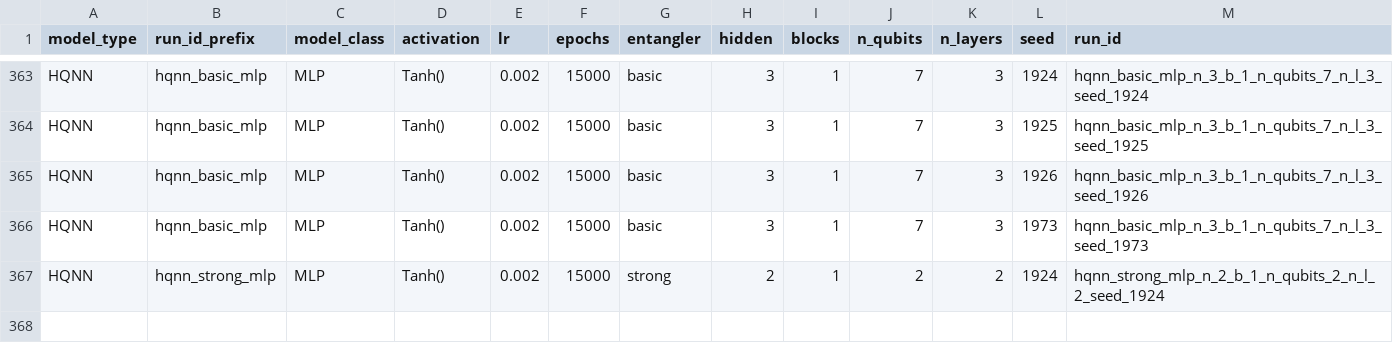
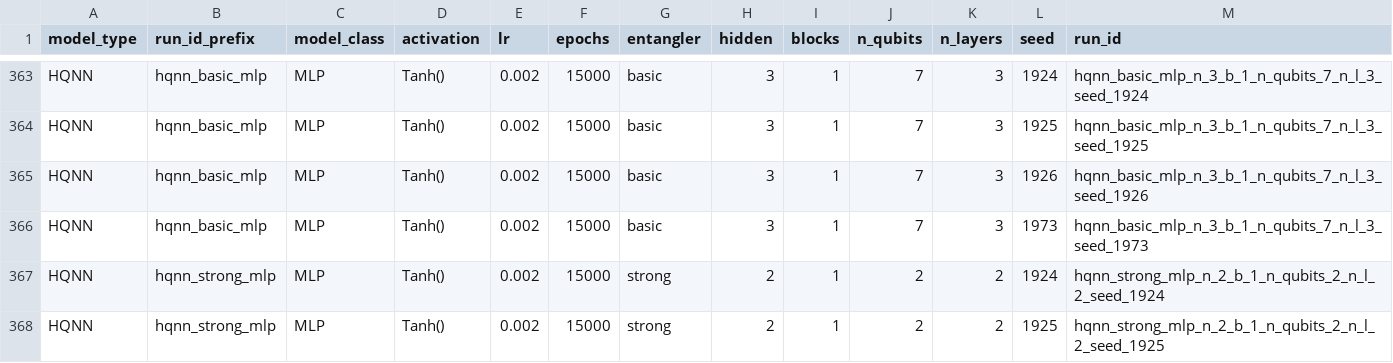
Before and after one commit to cammaral/pinn, a CSV file: experimentos_pinn/sumario_hibrido.csv, drawn as a sheet; only a part is shown, gaps mark what is left out; rows hold the shown columns only; the diff names each change by its address in the sheet, - before the commit and + after, or states it on an @@ line.

```diff
--- a/experimentos_pinn/sumario_hibrido.csv
+++ b/experimentos_pinn/sumario_hibrido.csv
+row 368: HQNN | hqnn_strong_mlp | MLP | Tanh() | 0.002 | 15000 | strong | 2 | 1 | 2 | 2 | 1925 | hqnn_strong_mlp_n_2_b_1_n_qubits_2_n_l_2_seed_1925
```
Also changed, not shown: 2 other files.
